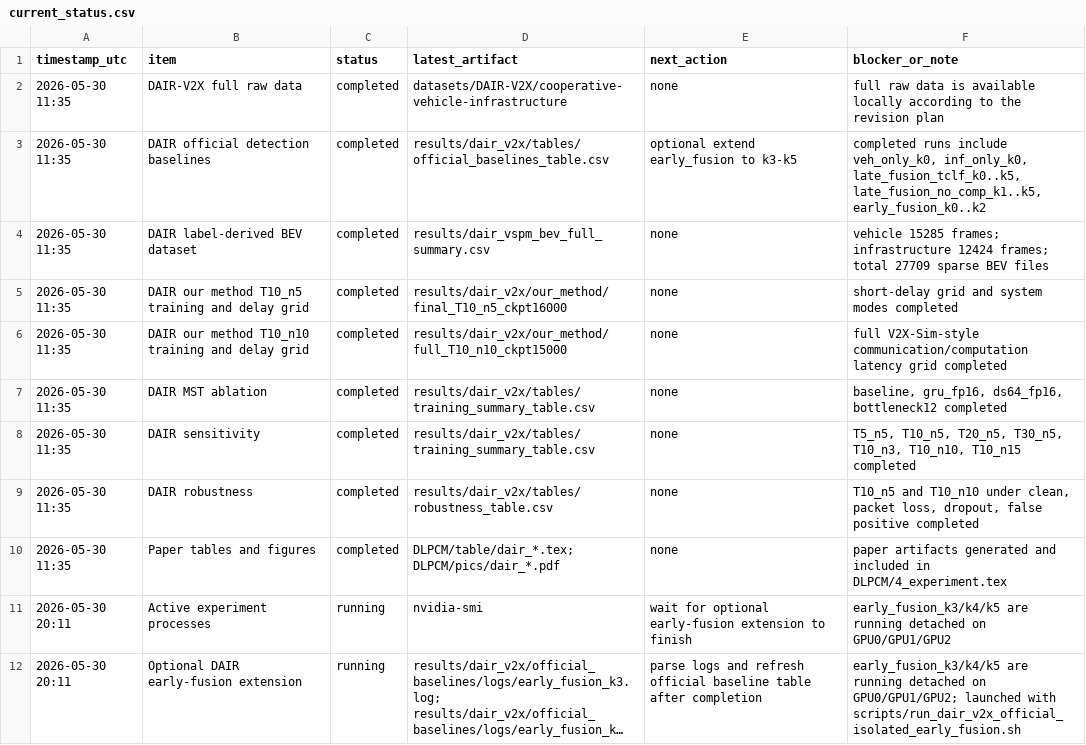
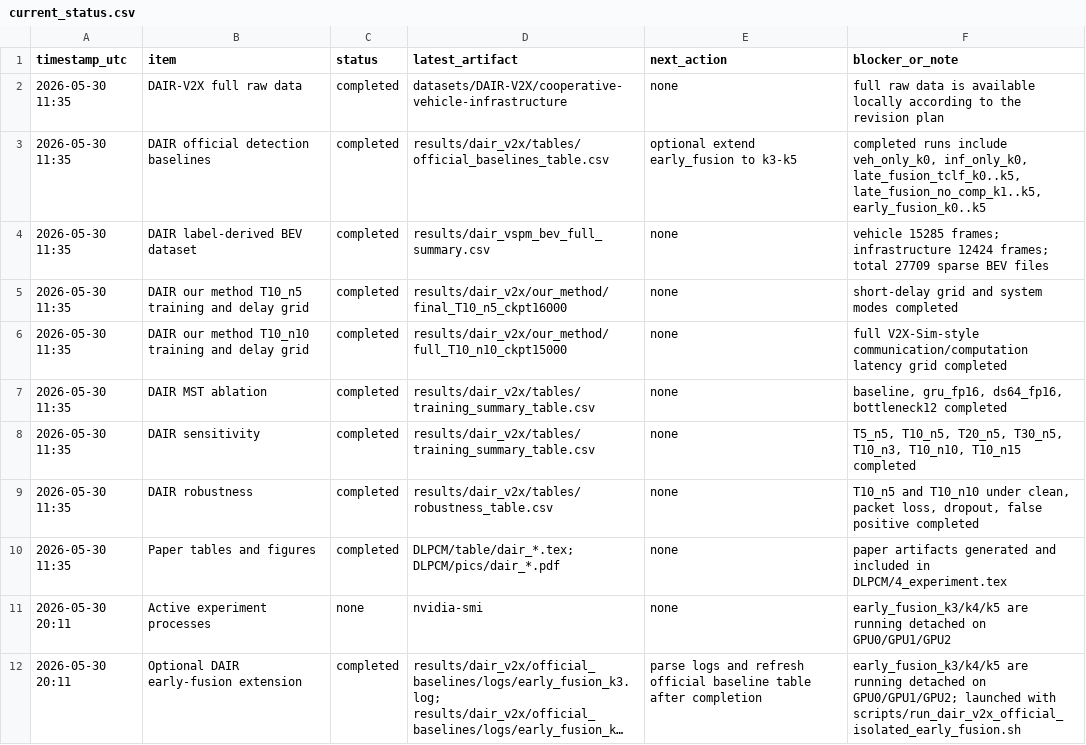
Before and after one commit to xuyifan-0731/coperception, a CSV file: results/dair_v2x/summary/current_status.csv, drawn as a sheet; long unchanged cells end in …; the diff names each change by its address in the sheet, - before the commit and + after, or states it on an @@ line.

```diff
--- a/results/dair_v2x/summary/current_status.csv
+++ b/results/dair_v2x/summary/current_status.csv
-F3 (blocker_or_note): …late_fusion_tclf_k0..k5, late_fusion_no_comp_k1..k5, early_fusion_k0..k2
+F3 (blocker_or_note): …late_fusion_tclf_k0..k5, late_fusion_no_comp_k1..k5, early_fusion_k0..k5
-C11 (status): running
+C11 (status): none
-E11 (next_action): wait for optional early-fusion extension to finish
+E11 (next_action): none
-C12 (status): running
+C12 (status): completed
```
Also changed, not shown: results/dair_v2x/official_baselines/summary_partial.csv, results/dair_v2x/tables/official_baselines_table.csv, 6 other files.
